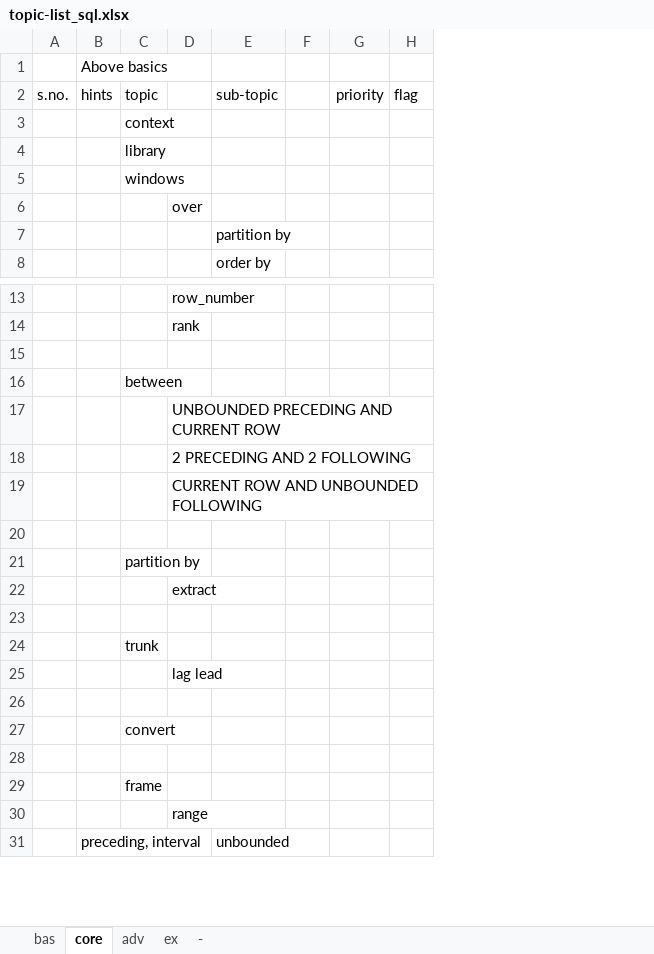
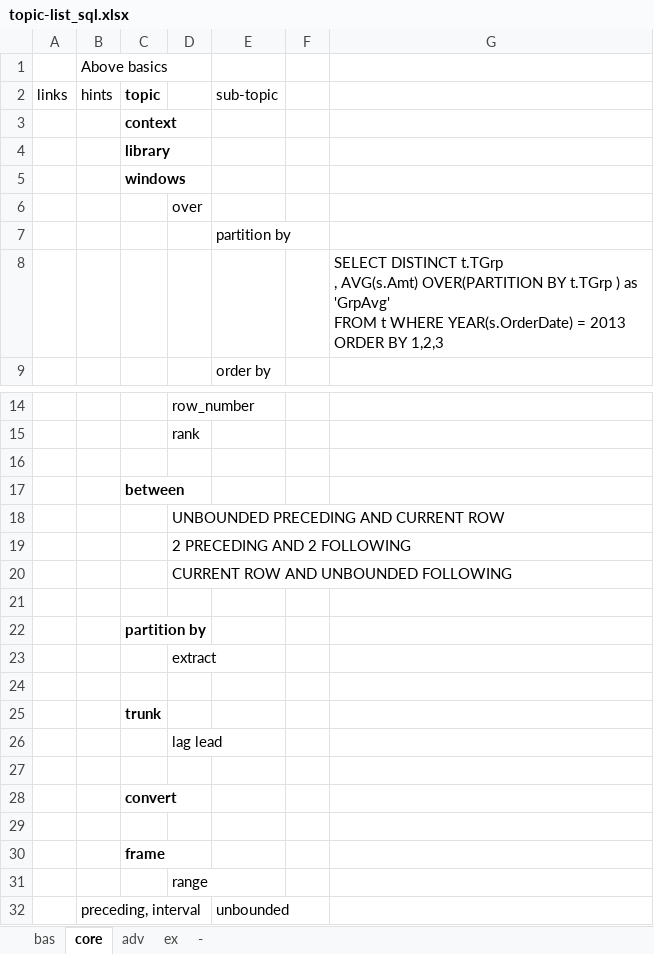
Before and after one commit to githcldev/node-refresh, an Excel workbook: p/ds_25/sql/topic-list_sql.xlsx, sheet core, drawn as a sheet; only a part is shown, gaps mark what is left out; values as stored, in another font and other column widths than the file's, no borders; removed rows and columns are numbered as before the commit, all else as after; ↵ is a line break in a cell; the diff covers the shown part only; the diff names each change by its address in the sheet, - before the commit and + after, or states it on an @@ line.

```diff
--- a/p/ds_25/sql/topic-list_sql.xlsx (sheet core)
+++ b/p/ds_25/sql/topic-list_sql.xlsx (sheet core)
-column A (s.no.), empty
+column A (links), empty
-column G (priority), empty
-column H (flag), empty
+column G, empty
-C2:C5 bold: off
+C2:C5 bold: on
+row 8:  |  |  |  |  |  | SELECT DISTINCT t.TGrp ↵ , AVG(s.Amt) OVER(PARTITION BY t.TGrp ) as 'GrpAvg' ↵ FROM t WHERE YEAR(s.OrderDate) = 2013 ORDER BY 1,2,3
-C17 bold: off
+C17 bold: on
-C22 bold: off
+C22 bold: on
-C25 bold: off
+C25 bold: on
-C28 bold: off
+C28 bold: on
-C30 bold: off
+C30 bold: on
```
Also changed, not shown: cell formats elsewhere in this sheet, p/ds_25/apache-spark/topic-list_ap-spk.xlsx, p/py-25/py-core/topic-list_py.xlsx, 13 other files.
